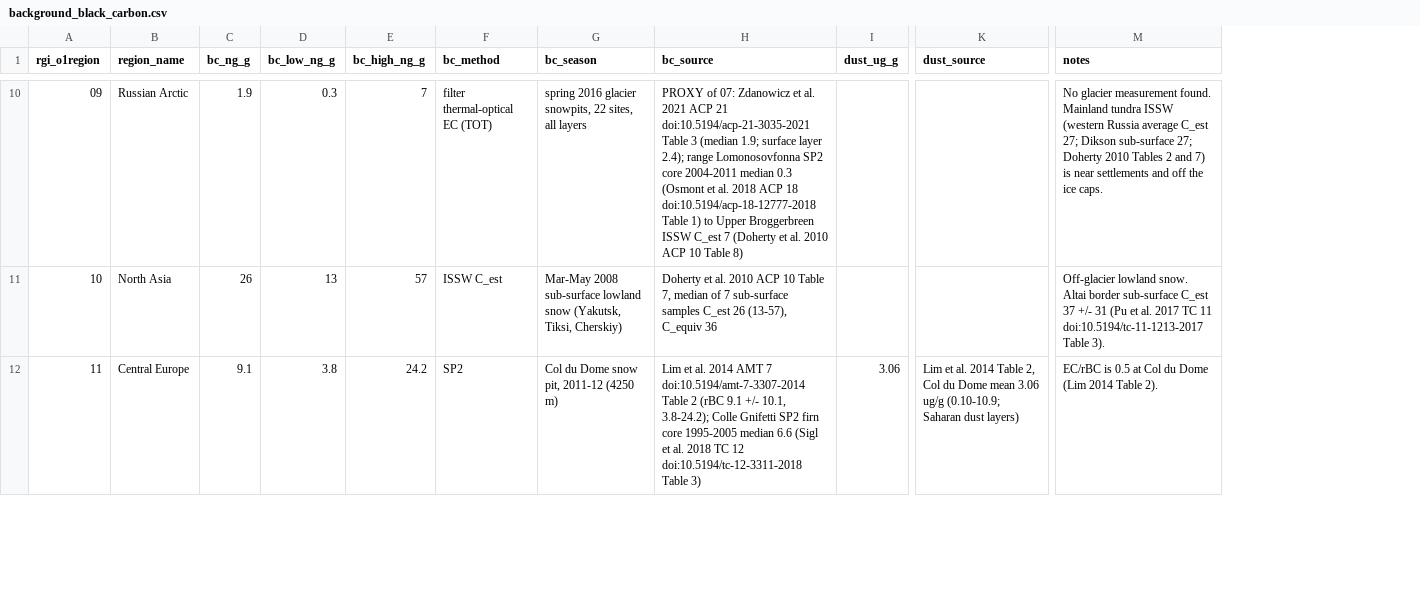
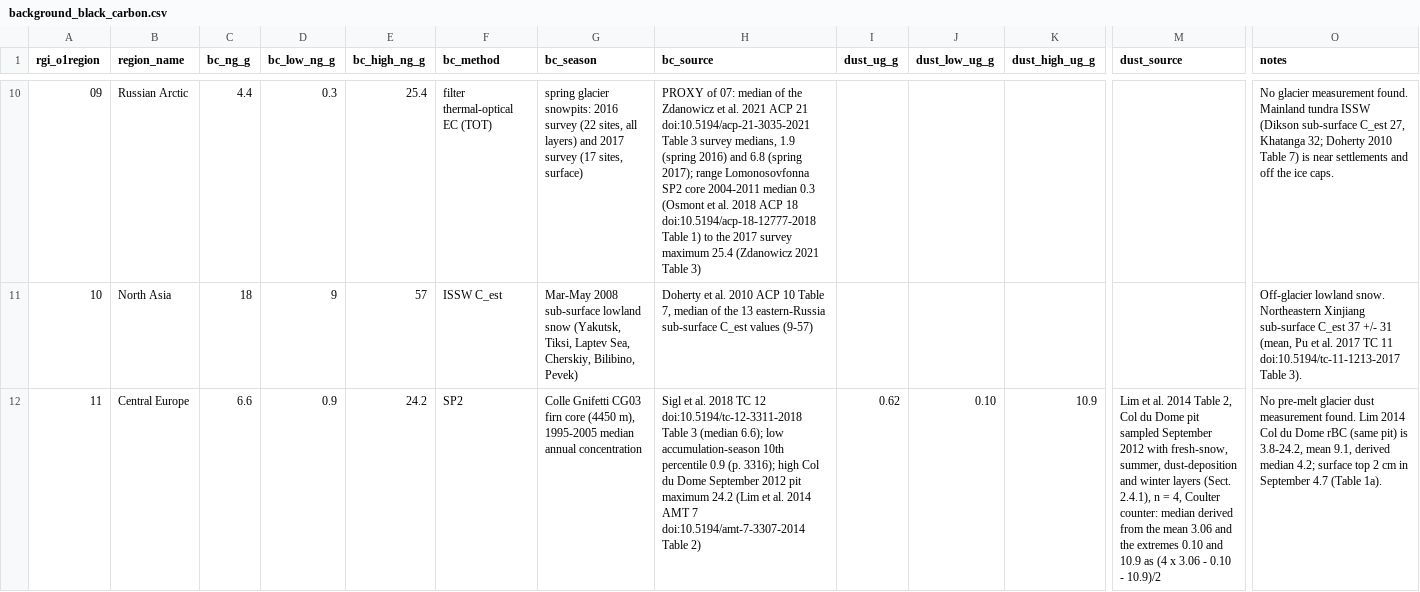
Before and after one commit to alex-s-gardner/GEMB_GlacierSims.jl, a CSV file: data/background_black_carbon.csv, drawn as a sheet; only a part is shown, gaps mark what is left out; addresses are those after the commit; the diff covers the shown part only; the diff names each change by its address in the sheet, - before the commit and + after, or states it on an @@ line.

```diff
--- a/data/background_black_carbon.csv
+++ b/data/background_black_carbon.csv
+column J (dust_low_ug_g), row 12: 0.10
+column K (dust_high_ug_g), row 12: 10.9
-C10 (bc_ng_g): 1.9
+C10 (bc_ng_g): 4.4
-E10 (bc_high_ng_g): 7
+E10 (bc_high_ng_g): 25.4
-G10 (bc_season): spring 2016 glacier snowpits, 22 sites, all layers
+G10 (bc_season): spring glacier snowpits: 2016 survey (22 sites, all layers) and 2017 survey (17 sites, surface)
-H10 (bc_source): …of 07: Zdanowicz et al. 2021 ACP 21 doi:10.5194/acp-21-3035-2021 Table 3 (median 1.9; surface layer 2.4); range Lomonosovfonna SP2 core 2004-2011 median 0.3 (Osmont et al. 2018 ACP 18 doi:10.5194/acp-18-12777-2018 Table 1) to Upper Broggerbreen ISSW C_est 7 (Doherty et al. 2010 ACP 10 Table 8)
+H10 (bc_source): …of 07: median of the Zdanowicz et al. 2021 ACP 21 doi:10.5194/acp-21-3035-2021 Table 3 survey medians, 1.9 (spring 2016) and 6.8 (spring 2017); range Lomonosovfonna SP2 core 2004-2011 median 0.3 (Osmont et al. 2018 ACP 18 doi:10.5194/acp-18-12777-2018 Table 1) to the 2017 survey maximum 25.4 (Zdanowicz 2021 Table 3)
-O10 (notes): …tundra ISSW (western Russia average C_est 27; Dikson sub-surface 27; Doherty 2010 Tables 2 and 7) is…
+O10 (notes): …tundra ISSW (Dikson sub-surface C_est 27, Khatanga 32; Doherty 2010 Table 7) is…
-C11 (bc_ng_g): 26
+C11 (bc_ng_g): 18
-D11 (bc_low_ng_g): 13
+D11 (bc_low_ng_g): 9
-G11 (bc_season): …(Yakutsk, Tiksi, Cherskiy)
+G11 (bc_season): …(Yakutsk, Tiksi, Laptev Sea, Cherskiy, Bilibino, Pevek)
-H11 (bc_source): …median of 7 sub-surface samples C_est 26 (13-57), C_equiv 36
+H11 (bc_source): …median of the 13 eastern-Russia sub-surface C_est values (9-57)
-O11 (notes): …lowland snow. Altai border sub-surface C_est 37 +/- 31 (Pu et al.…
+O11 (notes): …lowland snow. Northeastern Xinjiang sub-surface C_est 37 +/- 31 (mean, Pu et al.…
-C12 (bc_ng_g): 9.1
+C12 (bc_ng_g): 6.6
-D12 (bc_low_ng_g): 3.8
+D12 (bc_low_ng_g): 0.9
-G12 (bc_season): Col du Dome snow pit, 2011-12 (4250 m)
+G12 (bc_season): Colle Gnifetti CG03 firn core (4450 m), 1995-2005 median annual concentration
-H12 (bc_source): Lim et al. 2014 AMT 7 doi:10.5194/amt-7-3307-2014 Table 2 (rBC 9.1 +/- 10.1, 3.8-24.2); Colle Gnifetti SP2 firn core 1995-2005 median 6.6 (Sigl et al. 2018 TC 12 doi:10.5194/tc-12-3311-2018 Table 3)
+H12 (bc_source): Sigl et al. 2018 TC 12 doi:10.5194/tc-12-3311-2018 Table 3 (median 6.6); low accumulation-season 10th percentile 0.9 (p. 3316); high Col du Dome September 2012 pit maximum 24.2 (Lim et al. 2014 AMT 7 doi:10.5194/amt-7-3307-2014 Table 2)
-I12 (dust_ug_g): 3.06
+I12 (dust_ug_g): 0.62
-M12 (dust_source): …du Dome mean 3.06 ug/g (0.10-10.9; Saharan dust layers)
+M12 (dust_source): …du Dome pit sampled September 2012 with fresh-snow, summer, dust-deposition and winter layers (Sect. 2.4.1), n = 4, Coulter counter: median derived from the mean 3.06 and the extremes 0.10 and 10.9 as (4 x 3.06 - 0.10 - 10.9)/2
-O12 (notes): EC/rBC is 0.5 at Col du Dome (Lim 2014 Table 2).
+O12 (notes): No pre-melt glacier dust measurement found. Lim 2014 Col du Dome rBC (same pit) is 3.8-24.2, mean 9.1, derived median 4.2; surface top 2 cm in September 4.7 (Table 1a).
```
Also changed, not shown: 75 edited cells elsewhere in this file.
